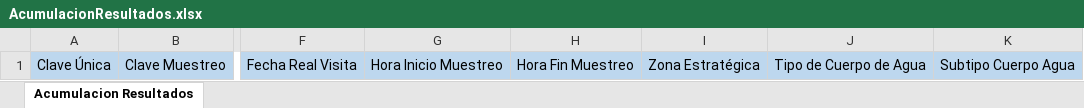
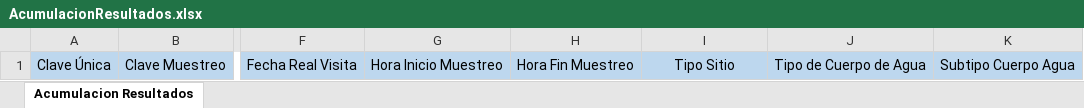
Before and after one commit to alonsocm/sica, an Excel workbook: WebAPI/wwwroot/Plantillas/AcumulacionResultados.xlsx, sheet Acumulacion Resultados, drawn as a sheet; only a part is shown, gaps mark what is left out; values as stored, in another font and other column widths than the file's, no borders; the diff names each change by its address in the sheet, - before the commit and + after, or states it on an @@ line.

Commit message:
Se crea repositorio y api para leer los numeros de carga registrados en los monitoreos. Se actualiza encabezado de plantilla de AcumuladosResultados. Se ajusta metodo para descarga de excel con los parametros en horizontal. Se ajusta pantalla de formato-resultado. Ajuste en tamaño de pantalla de acumulacion-resultados., inical de reglas, reglas a validar y el resumen de reglas.

```diff
--- a/WebAPI/wwwroot/Plantillas/AcumulacionResultados.xlsx (sheet Acumulacion Resultados)
+++ b/WebAPI/wwwroot/Plantillas/AcumulacionResultados.xlsx (sheet Acumulacion Resultados)
-I1: Zona Estratégica
+I1: Tipo Sitio
```
Also changed, not shown: 19 other files.
